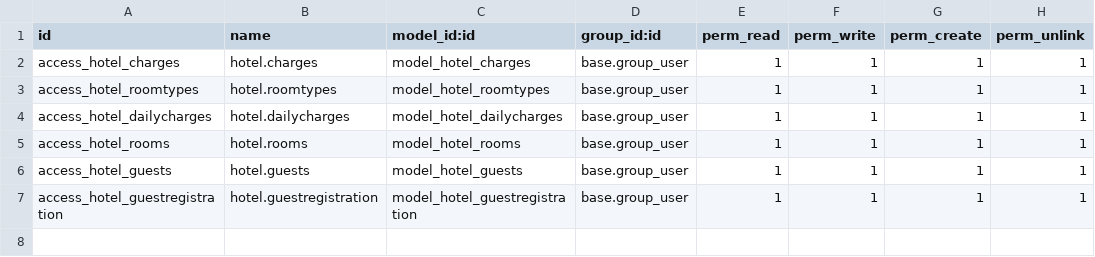
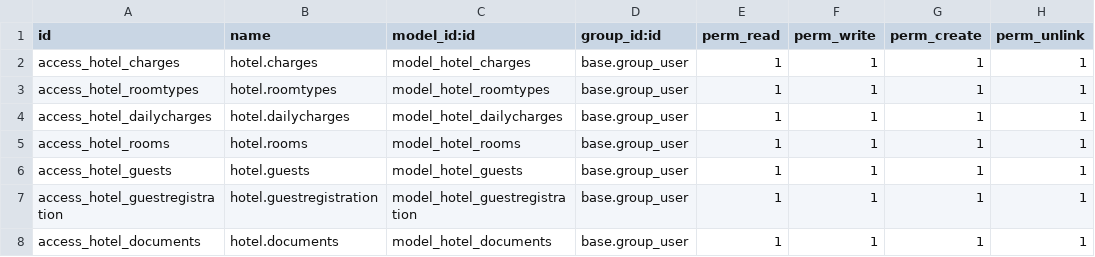
Before and after one commit to jrgeralde/OdooHotelAddon, a CSV file: security/ir.model.access.csv, drawn as a sheet.

Commit message:
Add files via upload

```diff
--- a/security/ir.model.access.csv
+++ b/security/ir.model.access.csv
@@ -7 +7,2 @@ access_hotel_guests,hotel.guests,model_hotel_guests,base.group_user,1,1,1,1
 access_hotel_guestregistration,hotel.guestregistration,model_hotel_guestregistration,base.group_user,1,1,1,1
+access_hotel_documents,hotel.documents,model_hotel_documents,base.group_user,1,1,1,1
```
